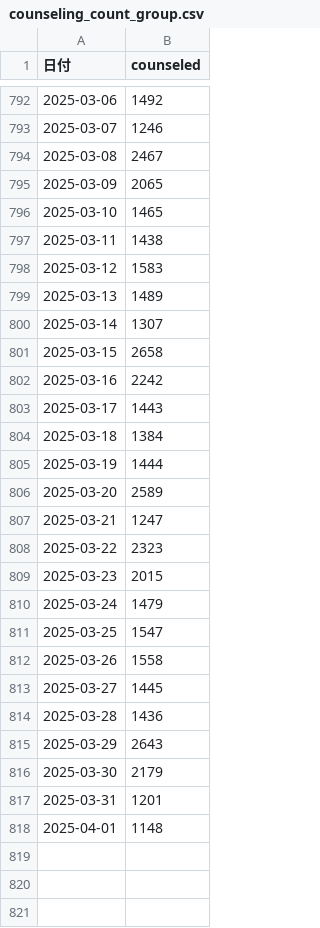
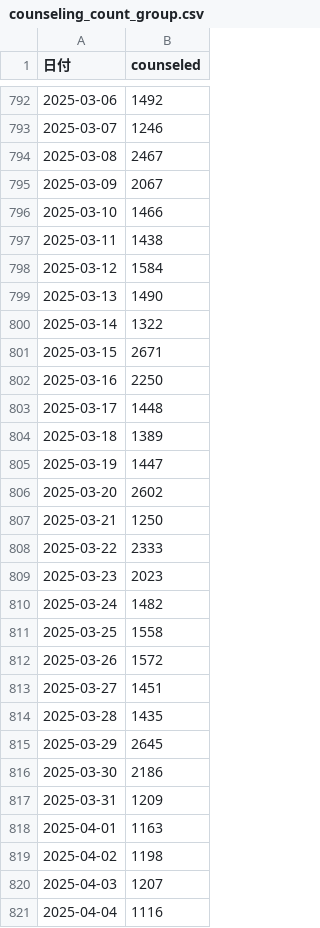
Before and after one commit to SOOJUNBARNG/Forecast_future_conselling, a CSV file: data/counseling_count_group.csv, drawn as a sheet; only a part is shown, gaps mark what is left out; the diff covers the shown part only.

```diff
--- a/data/counseling_count_group.csv
+++ b/data/counseling_count_group.csv
@@ -794,25 +794,28 @@
 2025-03-08,2467
-2025-03-09,2065
-2025-03-10,1465
+2025-03-09,2067
+2025-03-10,1466
 2025-03-11,1438
-2025-03-12,1583
-2025-03-13,1489
-2025-03-14,1307
-2025-03-15,2658
-2025-03-16,2242
-2025-03-17,1443
-2025-03-18,1384
-2025-03-19,1444
-2025-03-20,2589
-2025-03-21,1247
-2025-03-22,2323
-2025-03-23,2015
-2025-03-24,1479
-2025-03-25,1547
-2025-03-26,1558
-2025-03-27,1445
-2025-03-28,1436
-2025-03-29,2643
-2025-03-30,2179
-2025-03-31,1201
-2025-04-01,1148
+2025-03-12,1584
+2025-03-13,1490
+2025-03-14,1322
+2025-03-15,2671
+2025-03-16,2250
+2025-03-17,1448
+2025-03-18,1389
+2025-03-19,1447
+2025-03-20,2602
+2025-03-21,1250
+2025-03-22,2333
+2025-03-23,2023
+2025-03-24,1482
+2025-03-25,1558
+2025-03-26,1572
+2025-03-27,1451
+2025-03-28,1435
+2025-03-29,2645
+2025-03-30,2186
+2025-03-31,1209
+2025-04-01,1163
+2025-04-02,1198
+2025-04-03,1207
+2025-04-04,1116
```
Also changed, not shown: 10 added rows and 9 edited cells elsewhere in this file, data/arima_forecast_all_clinics.csv, data/lightgbm_forecast_all_clinics.csv, 5 other files.
